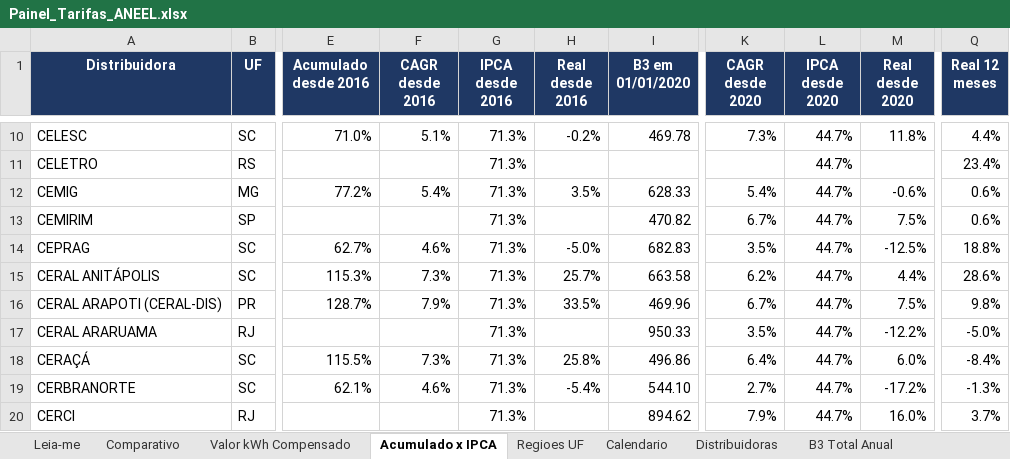
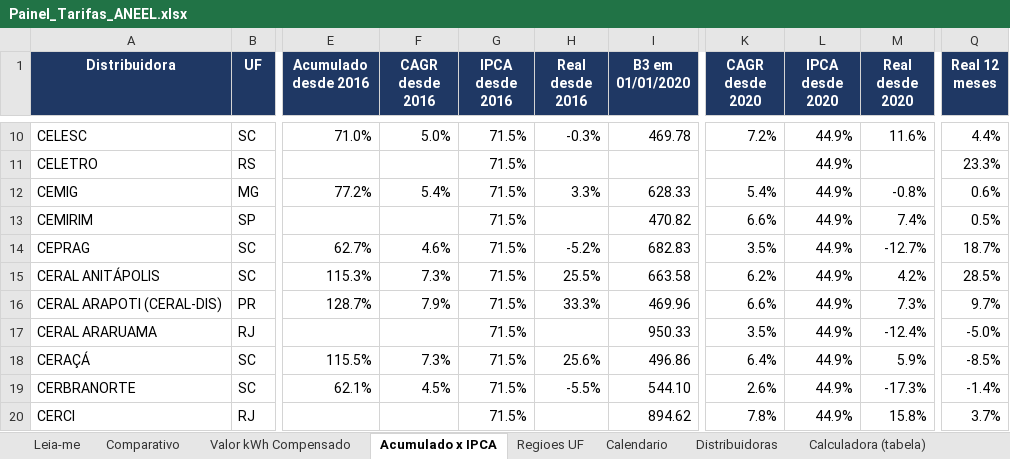
Before and after one commit to lucascastro1412/monitor-tarifas-aneel, an Excel workbook: Painel_Tarifas_ANEEL.xlsx, sheet Acumulado x IPCA, drawn as a sheet; only a part is shown, gaps mark what is left out; values as stored, in another font and other column widths than the file's, no borders; the diff covers the shown part only; the diff names each change by its address in the sheet, - before the commit and + after, or states it on an @@ line.

```diff
--- a/Painel_Tarifas_ANEEL.xlsx (sheet Acumulado x IPCA)
+++ b/Painel_Tarifas_ANEEL.xlsx (sheet Acumulado x IPCA)
+sheet tab: Calculadora (tabela)
-F10 (CAGR desde 2016): 5.1%
+F10 (CAGR desde 2016): 5.0%
-G10:G20 (IPCA desde 2016): 71.3%
+G10:G20 (IPCA desde 2016): 71.5%
-H10 (Real desde 2016): -0.2%
+H10 (Real desde 2016): -0.3%
-K10 (CAGR desde 2020): 7.3%
+K10 (CAGR desde 2020): 7.2%
-L10:L20 (IPCA desde 2020): 44.7%
+L10:L20 (IPCA desde 2020): 44.9%
-M10 (Real desde 2020): 11.8%
+M10 (Real desde 2020): 11.6%
-Q11 (Real 12 meses): 23.4%
+Q11 (Real 12 meses): 23.3%
-H12 (Real desde 2016): 3.5%
+H12 (Real desde 2016): 3.3%
-M12 (Real desde 2020): -0.6%
+M12 (Real desde 2020): -0.8%
-K13 (CAGR desde 2020): 6.7%
+K13 (CAGR desde 2020): 6.6%
-M13 (Real desde 2020): 7.5%
+M13 (Real desde 2020): 7.4%
-Q13 (Real 12 meses): 0.6%
+Q13 (Real 12 meses): 0.5%
-H14 (Real desde 2016): -5.0%
+H14 (Real desde 2016): -5.2%
-M14 (Real desde 2020): -12.5%
+M14 (Real desde 2020): -12.7%
-Q14 (Real 12 meses): 18.8%
+Q14 (Real 12 meses): 18.7%
-H15 (Real desde 2016): 25.7%
+H15 (Real desde 2016): 25.5%
-M15 (Real desde 2020): 4.4%
+M15 (Real desde 2020): 4.2%
-Q15 (Real 12 meses): 28.6%
+Q15 (Real 12 meses): 28.5%
-H16 (Real desde 2016): 33.5%
+H16 (Real desde 2016): 33.3%
-K16 (CAGR desde 2020): 6.7%
+K16 (CAGR desde 2020): 6.6%
-M16 (Real desde 2020): 7.5%
+M16 (Real desde 2020): 7.3%
-Q16 (Real 12 meses): 9.8%
+Q16 (Real 12 meses): 9.7%
-M17 (Real desde 2020): -12.2%
+M17 (Real desde 2020): -12.4%
-H18 (Real desde 2016): 25.8%
+H18 (Real desde 2016): 25.6%
-M18 (Real desde 2020): 6.0%
+M18 (Real desde 2020): 5.9%
-Q18 (Real 12 meses): -8.4%
+Q18 (Real 12 meses): -8.5%
-F19 (CAGR desde 2016): 4.6%
+F19 (CAGR desde 2016): 4.5%
-H19 (Real desde 2016): -5.4%
+H19 (Real desde 2016): -5.5%
-K19 (CAGR desde 2020): 2.7%
+K19 (CAGR desde 2020): 2.6%
-M19 (Real desde 2020): -17.2%
+M19 (Real desde 2020): -17.3%
-Q19 (Real 12 meses): -1.3%
+Q19 (Real 12 meses): -1.4%
-K20 (CAGR desde 2020): 7.9%
+K20 (CAGR desde 2020): 7.8%
-M20 (Real desde 2020): 16.0%
+M20 (Real desde 2020): 15.8%
```
Also changed, not shown: 470 edited cells elsewhere in this sheet, sheet Comparativo, sheet Regioes UF, sheet Leia-me, sheet Calendario, other sheet tabs, 3 other files.
